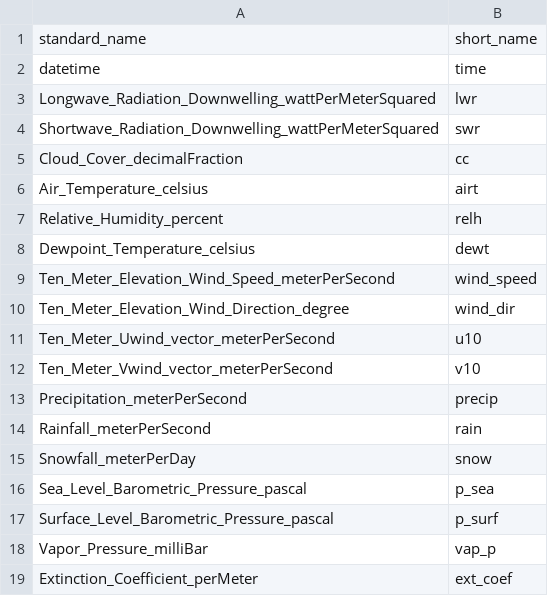
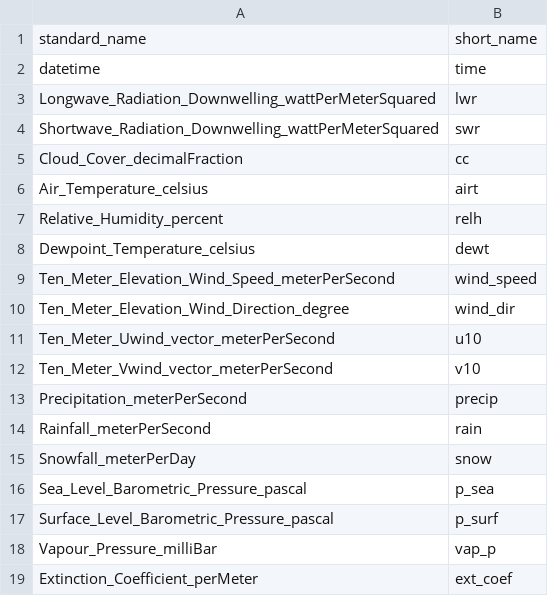
Before and after one commit to aemon-j/LakeEnsemblR, a CSV file: data/met_var_dic.csv, drawn as a sheet.

```diff
--- a/data/met_var_dic.csv
+++ b/data/met_var_dic.csv
@@ -17,3 +17,3 @@ Sea_Level_Barometric_Pressure_pascal,p_sea
 Surface_Level_Barometric_Pressure_pascal,p_surf
-Vapor_Pressure_milliBar,vap_p
+Vapour_Pressure_milliBar,vap_p
 Extinction_Coefficient_perMeter,ext_coef
```
Also changed, not shown: data/met_input.csv, 3 other files.
